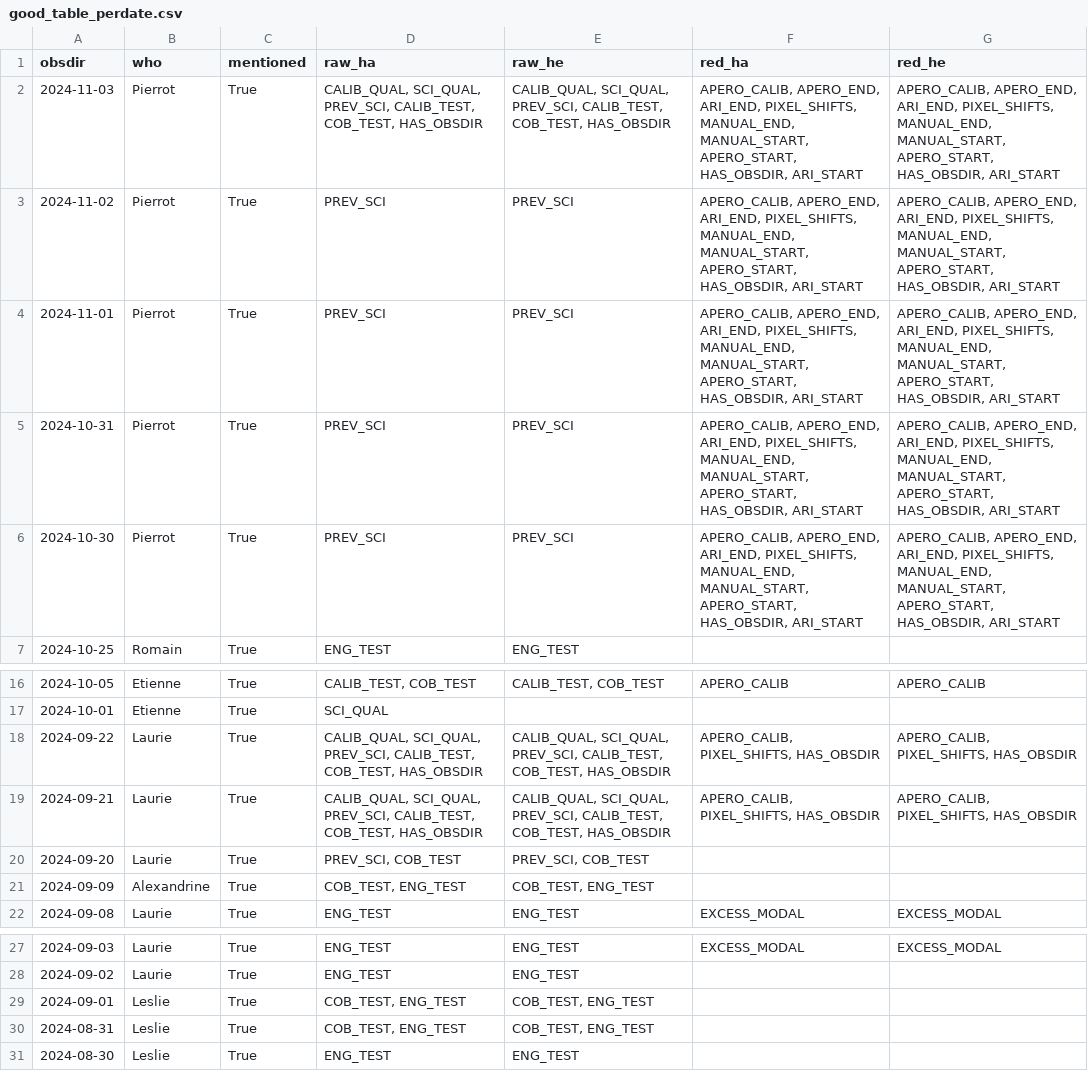
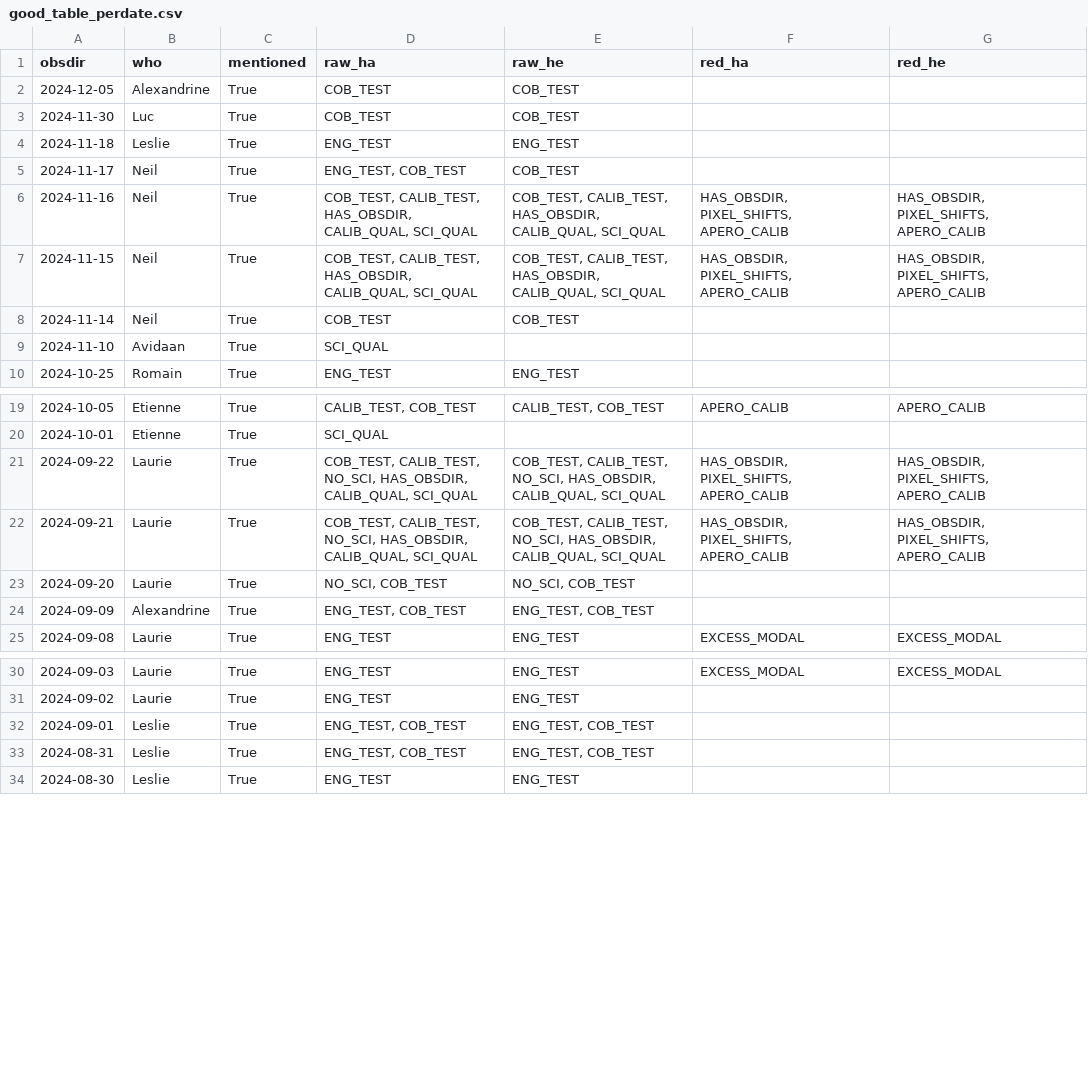
Before and after one commit to njcuk9999/apero-utils, a CSV file: nirps/apero_check/results/good_table_perdate.csv, drawn as a sheet; only a part is shown, gaps mark what is left out.

Commit message:
[APERO_CHECKS] re-run manage_checks.py + improve graphs

```diff
--- a/nirps/apero_check/results/good_table_perdate.csv
+++ b/nirps/apero_check/results/good_table_perdate.csv
@@ -1,7 +1,10 @@
 obsdir,who,mentioned,raw_ha,raw_he,red_ha,red_he
-2024-11-03,Pierrot,True,"CALIB_QUAL, SCI_QUAL, PREV_SCI, CALIB_TEST, COB_TEST, HAS_OBSDIR","CALIB_QUAL, SCI_QUAL, PREV_SCI, CALIB_TEST, COB_TEST, HAS_OBSDIR","APERO_CALIB, APERO_END, ARI_END, PIXEL_SHIFTS, MANUAL_END, MANUAL_START, APERO_START, HAS_OBSDIR, ARI_START","APERO_CALIB, APERO_END, ARI_END, PIXEL_SHIFTS, MANUAL_END, MANUAL_START, APERO_START, HAS_OBSDIR, ARI_START"
-2024-11-02,Pierrot,True,PREV_SCI,PREV_SCI,"APERO_CALIB, APERO_END, ARI_END, PIXEL_SHIFTS, MANUAL_END, MANUAL_START, APERO_START, HAS_OBSDIR, ARI_START","APERO_CALIB, APERO_END, ARI_END, PIXEL_SHIFTS, MANUAL_END, MANUAL_START, APERO_START, HAS_OBSDIR, ARI_START"
-2024-11-01,Pierrot,True,PREV_SCI,PREV_SCI,"APERO_CALIB, APERO_END, ARI_END, PIXEL_SHIFTS, MANUAL_END, MANUAL_START, APERO_START, HAS_OBSDIR, ARI_START","APERO_CALIB, APERO_END, ARI_END, PIXEL_SHIFTS, MANUAL_END, MANUAL_START, APERO_START, HAS_OBSDIR, ARI_START"
-2024-10-31,Pierrot,True,PREV_SCI,PREV_SCI,"APERO_CALIB, APERO_END, ARI_END, PIXEL_SHIFTS, MANUAL_END, MANUAL_START, APERO_START, HAS_OBSDIR, ARI_START","APERO_CALIB, APERO_END, ARI_END, PIXEL_SHIFTS, MANUAL_END, MANUAL_START, APERO_START, HAS_OBSDIR, ARI_START"
-2024-10-30,Pierrot,True,PREV_SCI,PREV_SCI,"APERO_CALIB, APERO_END, ARI_END, PIXEL_SHIFTS, MANUAL_END, MANUAL_START, APERO_START, HAS_OBSDIR, ARI_START","APERO_CALIB, APERO_END, ARI_END, PIXEL_SHIFTS, MANUAL_END, MANUAL_START, APERO_START, HAS_OBSDIR, ARI_START"
+2024-12-05,Alexandrine,True,COB_TEST,COB_TEST,,
+2024-11-30,Luc,True,COB_TEST,COB_TEST,,
+2024-11-18,Leslie,True,ENG_TEST,ENG_TEST,,
+2024-11-17,Neil,True,"ENG_TEST, COB_TEST",COB_TEST,,
+2024-11-16,Neil,True,"COB_TEST, CALIB_TEST, HAS_OBSDIR, CALIB_QUAL, SCI_QUAL","COB_TEST, CALIB_TEST, HAS_OBSDIR, CALIB_QUAL, SCI_QUAL","HAS_OBSDIR, PIXEL_SHIFTS, APERO_CALIB","HAS_OBSDIR, PIXEL_SHIFTS, APERO_CALIB"
+2024-11-15,Neil,True,"COB_TEST, CALIB_TEST, HAS_OBSDIR, CALIB_QUAL, SCI_QUAL","COB_TEST, CALIB_TEST, HAS_OBSDIR, CALIB_QUAL, SCI_QUAL","HAS_OBSDIR, PIXEL_SHIFTS, APERO_CALIB","HAS_OBSDIR, PIXEL_SHIFTS, APERO_CALIB"
+2024-11-14,Neil,True,COB_TEST,COB_TEST,,
+2024-11-10,Avidaan,True,SCI_QUAL,,,
 2024-10-25,Romain,True,ENG_TEST,ENG_TEST,,
@@ -17,6 +20,6 @@ obsdir,who,mentioned,raw_ha,raw_he,red_ha,red_he
 2024-10-01,Etienne,True,SCI_QUAL,,,
-2024-09-22,Laurie,True,"CALIB_QUAL, SCI_QUAL, PREV_SCI, CALIB_TEST, COB_TEST, HAS_OBSDIR","CALIB_QUAL, SCI_QUAL, PREV_SCI, CALIB_TEST, COB_TEST, HAS_OBSDIR","APERO_CALIB, PIXEL_SHIFTS, HAS_OBSDIR","APERO_CALIB, PIXEL_SHIFTS, HAS_OBSDIR"
-2024-09-21,Laurie,True,"CALIB_QUAL, SCI_QUAL, PREV_SCI, CALIB_TEST, COB_TEST, HAS_OBSDIR","CALIB_QUAL, SCI_QUAL, PREV_SCI, CALIB_TEST, COB_TEST, HAS_OBSDIR","APERO_CALIB, PIXEL_SHIFTS, HAS_OBSDIR","APERO_CALIB, PIXEL_SHIFTS, HAS_OBSDIR"
-2024-09-20,Laurie,True,"PREV_SCI, COB_TEST","PREV_SCI, COB_TEST",,
-2024-09-09,Alexandrine,True,"COB_TEST, ENG_TEST","COB_TEST, ENG_TEST",,
+2024-09-22,Laurie,True,"COB_TEST, CALIB_TEST, NO_SCI, HAS_OBSDIR, CALIB_QUAL, SCI_QUAL","COB_TEST, CALIB_TEST, NO_SCI, HAS_OBSDIR, CALIB_QUAL, SCI_QUAL","HAS_OBSDIR, PIXEL_SHIFTS, APERO_CALIB","HAS_OBSDIR, PIXEL_SHIFTS, APERO_CALIB"
+2024-09-21,Laurie,True,"COB_TEST, CALIB_TEST, NO_SCI, HAS_OBSDIR, CALIB_QUAL, SCI_QUAL","COB_TEST, CALIB_TEST, NO_SCI, HAS_OBSDIR, CALIB_QUAL, SCI_QUAL","HAS_OBSDIR, PIXEL_SHIFTS, APERO_CALIB","HAS_OBSDIR, PIXEL_SHIFTS, APERO_CALIB"
+2024-09-20,Laurie,True,"NO_SCI, COB_TEST","NO_SCI, COB_TEST",,
+2024-09-09,Alexandrine,True,"ENG_TEST, COB_TEST","ENG_TEST, COB_TEST",,
 2024-09-08,Laurie,True,ENG_TEST,ENG_TEST,EXCESS_MODAL,EXCESS_MODAL
@@ -28,4 +31,4 @@ obsdir,who,mentioned,raw_ha,raw_he,red_ha,red_he
 2024-09-02,Laurie,True,ENG_TEST,ENG_TEST,,
-2024-09-01,Leslie,True,"COB_TEST, ENG_TEST","COB_TEST, ENG_TEST",,
-2024-08-31,Leslie,True,"COB_TEST, ENG_TEST","COB_TEST, ENG_TEST",,
+2024-09-01,Leslie,True,"ENG_TEST, COB_TEST","ENG_TEST, COB_TEST",,
+2024-08-31,Leslie,True,"ENG_TEST, COB_TEST","ENG_TEST, COB_TEST",,
 2024-08-30,Leslie,True,ENG_TEST,ENG_TEST,,
```
Also changed, not shown: nirps/apero_check/results/good_obsdir_table.csv, 6 other files.
